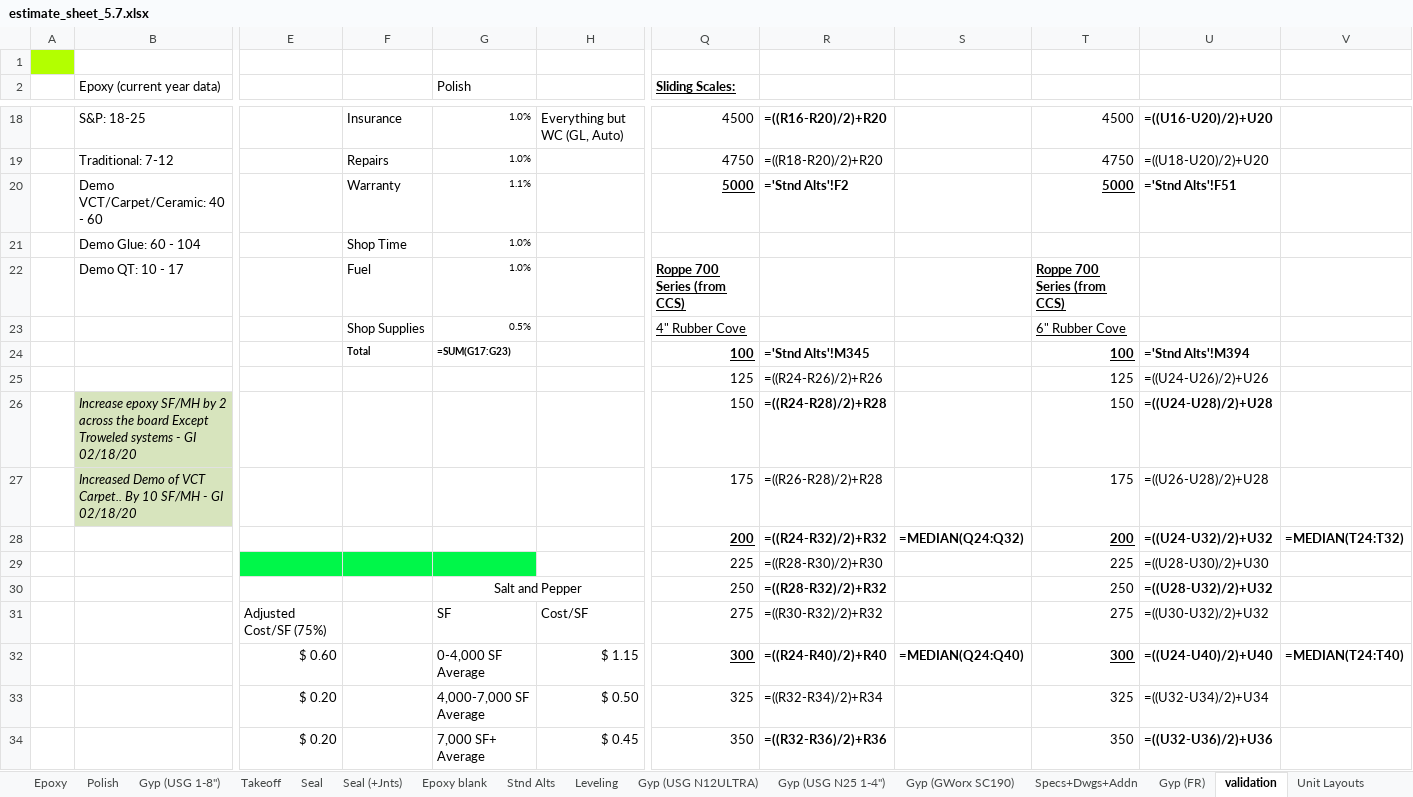
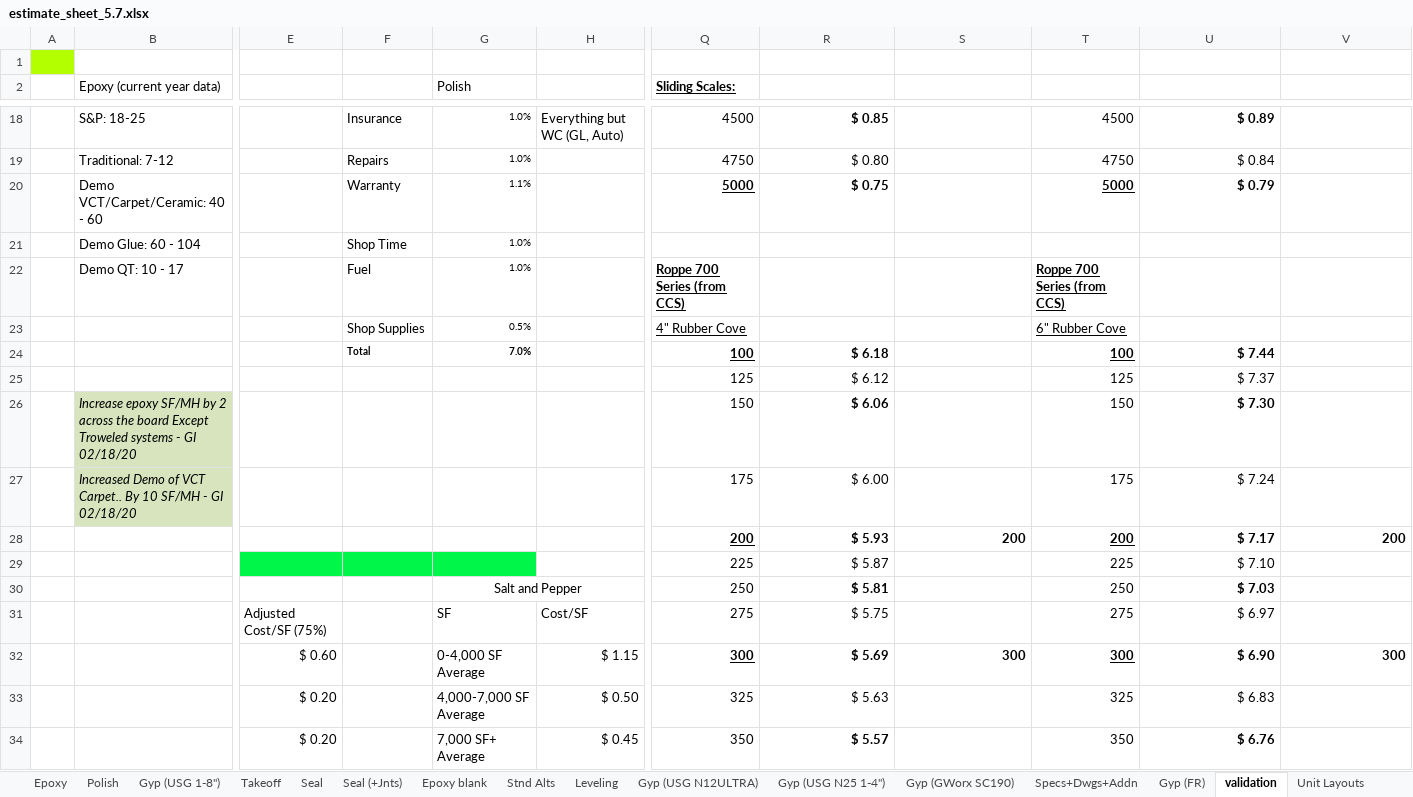
Before and after one commit to HDLC01/Treadwell-Proposal-Tool, an Excel workbook: backend/templates/estimate_sheet_5.7.xlsx, sheet validation, drawn as a sheet; only a part is shown, gaps mark what is left out; values as stored, in another font and other column widths than the file's, no borders; formulas without a stored value are shown as written; removed rows and columns are numbered as before the commit, all else as after; rows hold the shown columns only; the diff covers the shown part only; the diff names each change by its address in the sheet, - before the commit and + after, or states it on an @@ line.

```diff
--- a/backend/templates/estimate_sheet_5.7.xlsx (sheet validation)
+++ b/backend/templates/estimate_sheet_5.7.xlsx (sheet validation)
-R18: =((R16-R20)/2)+R20
+R18: $ 0.85
-U18: =((U16-U20)/2)+U20
+U18: $ 0.89
-R19: =((R18-R20)/2)+R20
+R19: $ 0.80
-U19: =((U18-U20)/2)+U20
+U19: $ 0.84
-R20: ='Stnd Alts'!F2
+R20: $ 0.75
-U20: ='Stnd Alts'!F51
+U20: $ 0.79
-G24 (Polish): =SUM(G17:G23)
+G24 (Polish): 7.0%
-R24: ='Stnd Alts'!M345
+R24: $ 6.18
-U24: ='Stnd Alts'!M394
+U24: $ 7.44
-R25: =((R24-R26)/2)+R26
+R25: $ 6.12
-U25: =((U24-U26)/2)+U26
+U25: $ 7.37
-R26: =((R24-R28)/2)+R28
+R26: $ 6.06
-U26: =((U24-U28)/2)+U28
+U26: $ 7.30
-R27: =((R26-R28)/2)+R28
+R27: $ 6.00
-U27: =((U26-U28)/2)+U28
+U27: $ 7.24
-row 28:  |  |  |  |  |  | 200 | =((R24-R32)/2)+R32 | =MEDIAN(Q24:Q32) | 200 | =((U24-U32)/2)+U32 | =MEDIAN(T24:T32)
+row 28:  |  |  |  |  |  | 200 | $ 5.93 | 200 | 200 | $ 7.17 | 200
-R29: =((R28-R30)/2)+R30
+R29: $ 5.87
-U29: =((U28-U30)/2)+U30
+U29: $ 7.10
-R30: =((R28-R32)/2)+R32
+R30: $ 5.81
-U30: =((U28-U32)/2)+U32
+U30: $ 7.03
-R31: =((R30-R32)/2)+R32
+R31: $ 5.75
-U31: =((U30-U32)/2)+U32
+U31: $ 6.97
-R32: =((R24-R40)/2)+R40
+R32: $ 5.69
-S32: =MEDIAN(Q24:Q40)
+S32: 300
-U32: =((U24-U40)/2)+U40
+U32: $ 6.90
-V32: =MEDIAN(T24:T40)
+V32: 300
-R33: =((R32-R34)/2)+R34
+R33: $ 5.63
-U33: =((U32-U34)/2)+U34
+U33: $ 6.83
-R34: =((R32-R36)/2)+R36
+R34: $ 5.57
-U34: =((U32-U36)/2)+U36
+U34: $ 6.76
```
Also changed, not shown: 5 added rows, 5 removed rows and 68 edited cells elsewhere in this sheet, sheet Stnd Alts, sheet Epoxy, sheet Epoxy blank, sheet Gyp (USG 1-8"), sheet Leveling, sheet Gyp (USG N12ULTRA), 9 more sheets.
